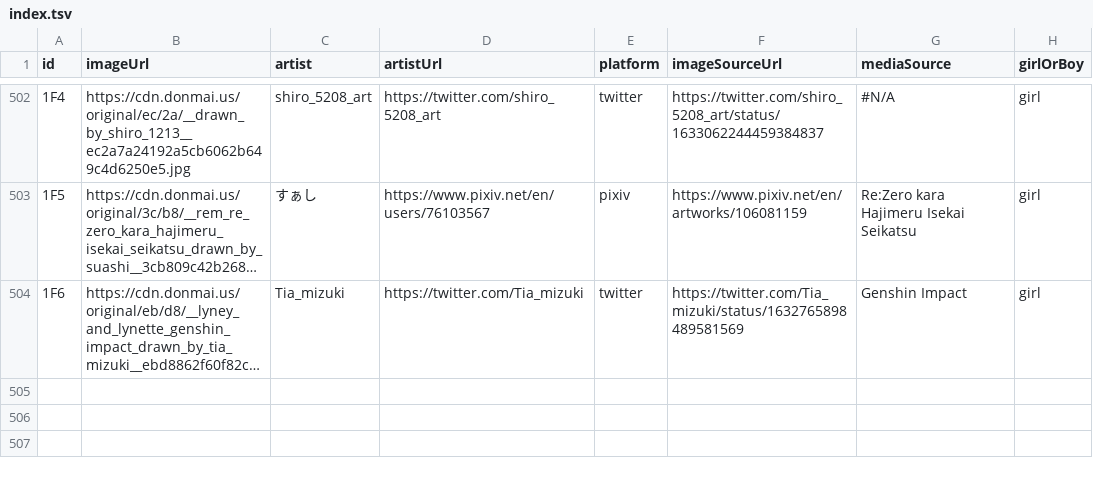
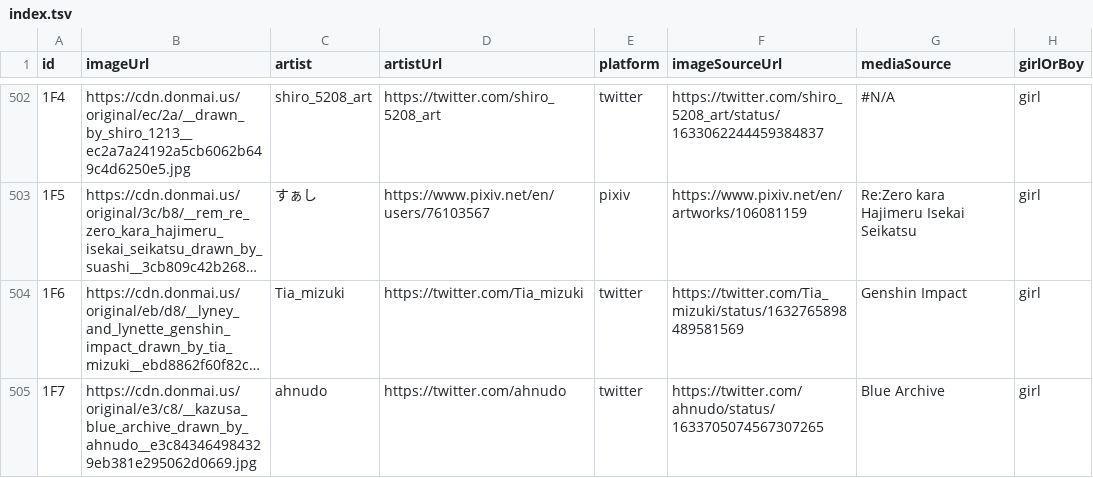
Before and after one commit to nattadasu/nekomimiDb, a TSV file: index.tsv, drawn as a sheet; only a part is shown, gaps mark what is left out; long unchanged cells end in …; the diff names each change by its address in the sheet, - before the commit and + after, or states it on an @@ line.

Commit message:
Add `1F7` (girl) by ahnudo

```diff
--- a/index.tsv
+++ b/index.tsv
+row 505: 1F7 | https://cdn.donmai.us/original/e3/c8/__kazusa_blue_archive_drawn_by_ahnudo__e3c843464984329eb381e295062d0669.jpg | ahnudo | https://twitter.com/ahnudo | twitter | https://twitter.com/ahnudo/status/1633705074567307265 | Blue Archive | girl
```
Also changed, not shown: 1 other file.
